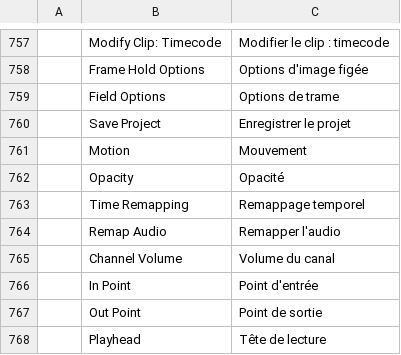
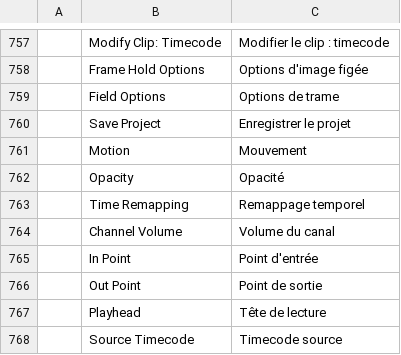
Before and after one commit to storytold/filmcraft, a TSV file: crates/ui-egui/src/i18n/fr.tsv, drawn as a sheet; only a part is shown, gaps mark what is left out; the shorter side is filled out with more unchanged rows; the diff names each change by its address in the sheet, - before the commit and + after, or states it on an @@ line.

```diff
--- a/crates/ui-egui/src/i18n/fr.tsv
+++ b/crates/ui-egui/src/i18n/fr.tsv
-row 764:  | Remap Audio | Remapper l'audio
```
Also changed, not shown: crates/ui-egui/src/i18n/es.tsv, crates/ui-egui/src/i18n/id.tsv, 12 other files.
